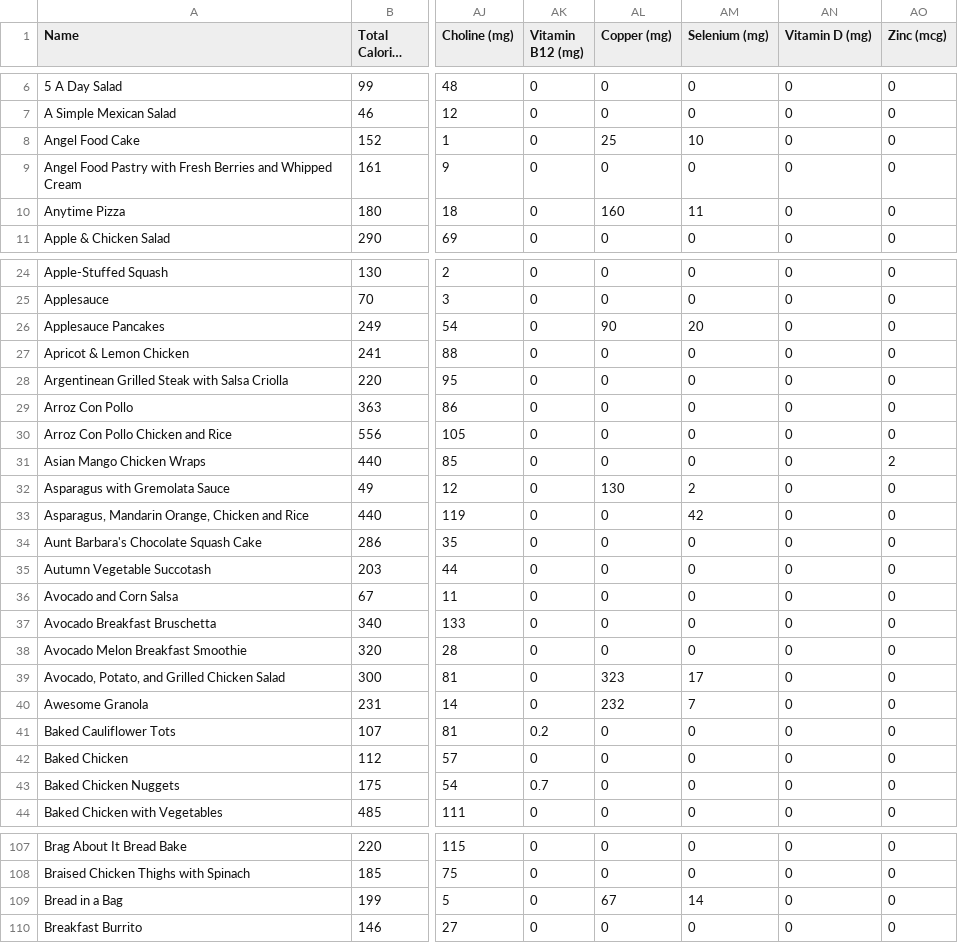
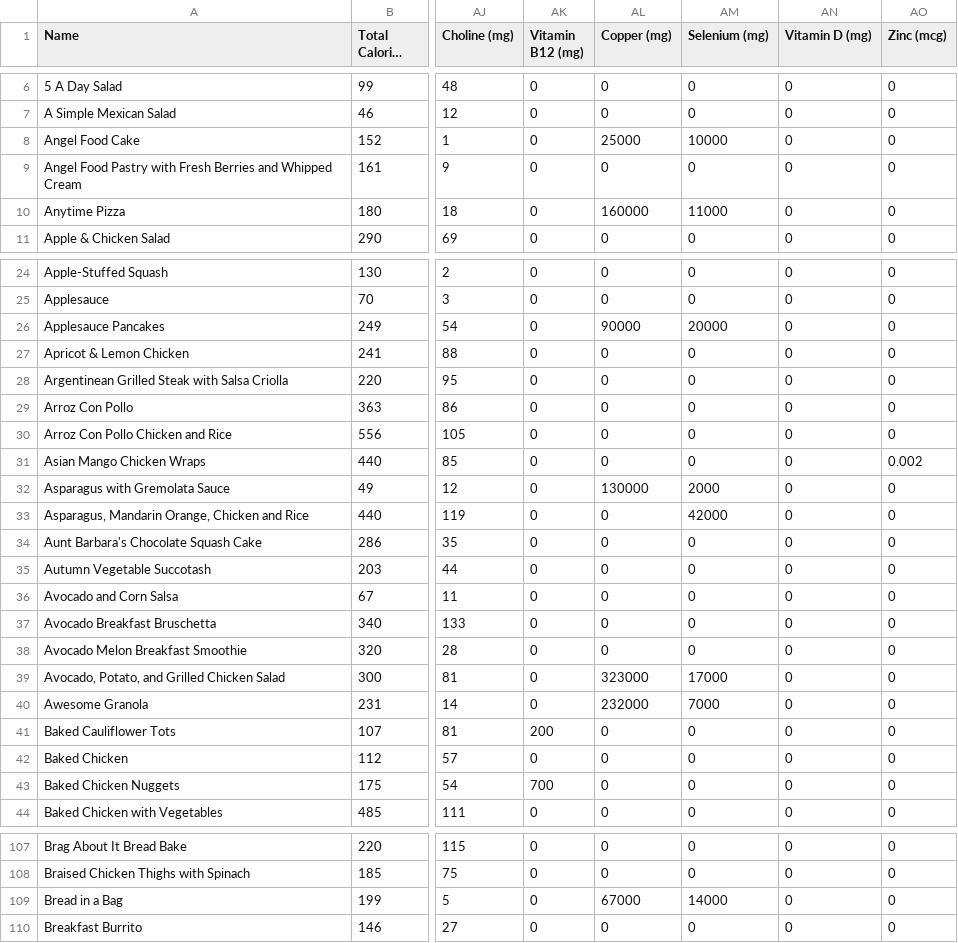
Before and after one commit to ckb2/optimization-project, a CSV file: data_recipes.csv, drawn as a sheet; only a part is shown, gaps mark what is left out; long unchanged cells end in …; the diff covers the shown part only; the diff names each change by its address in the sheet, - before the commit and + after, or states it on an @@ line.

```diff
--- a/data_recipes.csv
+++ b/data_recipes.csv
-AL8 (Copper (mg)): 25
+AL8 (Copper (mg)): 25000
-AM8 (Selenium (mg)): 10
+AM8 (Selenium (mg)): 10000
-AL10 (Copper (mg)): 160
+AL10 (Copper (mg)): 160000
-AM10 (Selenium (mg)): 11
+AM10 (Selenium (mg)): 11000
-AL26 (Copper (mg)): 90
+AL26 (Copper (mg)): 90000
-AM26 (Selenium (mg)): 20
+AM26 (Selenium (mg)): 20000
-AO31 (Zinc (mcg)): 2
+AO31 (Zinc (mcg)): 0.002
-AL32 (Copper (mg)): 130
+AL32 (Copper (mg)): 130000
-AM32 (Selenium (mg)): 2
+AM32 (Selenium (mg)): 2000
-AM33 (Selenium (mg)): 42
+AM33 (Selenium (mg)): 42000
-AL39 (Copper (mg)): 323
+AL39 (Copper (mg)): 323000
-AM39 (Selenium (mg)): 17
+AM39 (Selenium (mg)): 17000
-AL40 (Copper (mg)): 232
+AL40 (Copper (mg)): 232000
-AM40 (Selenium (mg)): 7
+AM40 (Selenium (mg)): 7000
-AK41 (Vitamin B12 (mg)): 0.2
+AK41 (Vitamin B12 (mg)): 200
-AK43 (Vitamin B12 (mg)): 0.7
+AK43 (Vitamin B12 (mg)): 700
-AL109 (Copper (mg)): 67
+AL109 (Copper (mg)): 67000
-AM109 (Selenium (mg)): 14
+AM109 (Selenium (mg)): 14000
```
Also changed, not shown: 89 edited cells elsewhere in this file.
